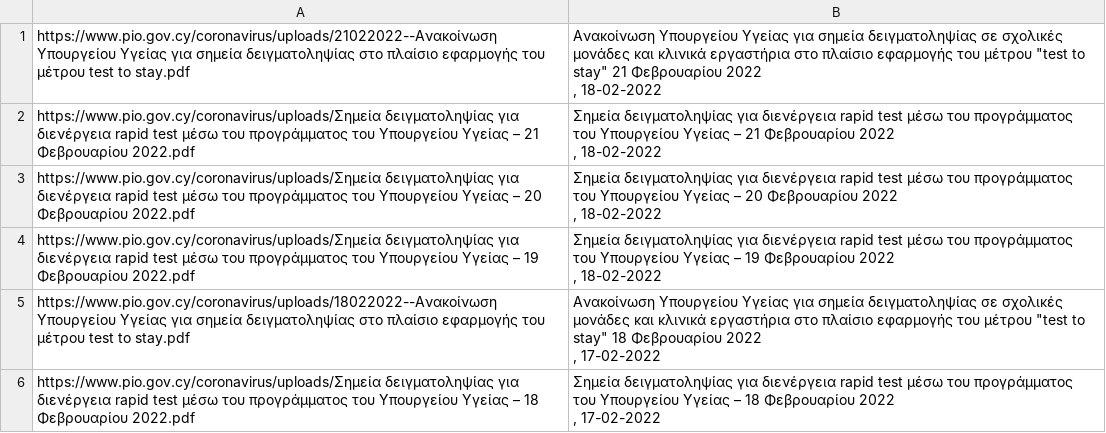
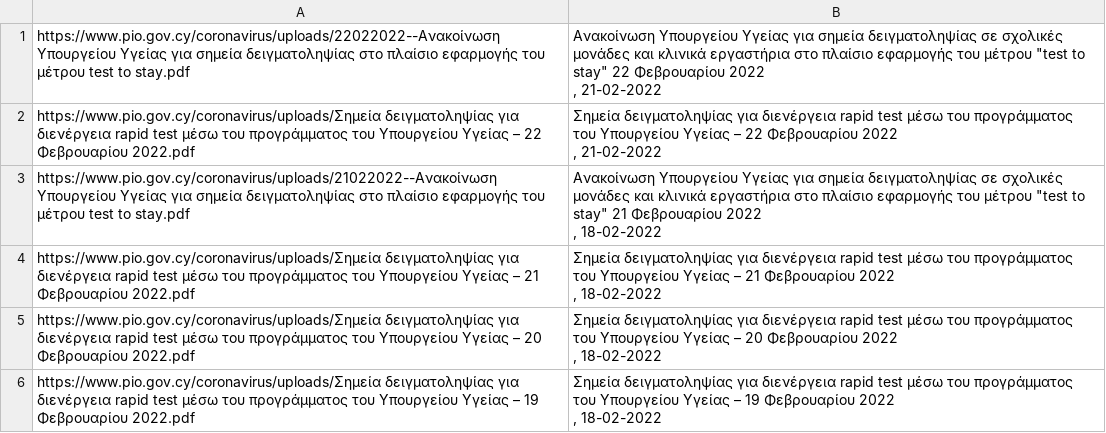
Before and after one commit to kapiosk/CovidPIO, a CSV file: data.csv, drawn as a sheet.

```diff
--- a/data.csv
+++ b/data.csv
@@ -1 +1,11 @@
+https://www.pio.gov.cy/coronavirus/uploads/22022022--Ανακοίνωση Υπουργείου Υγείας για σημεία δειγματοληψίας στο πλαίσιο εφαρμογής του μέτρου test to stay.pdf,"
+                                                                                        Ανακοίνωση Υπουργείου Υγείας για σημεία δειγματοληψίας σε σχολικές μονάδες και κλινικά εργαστήρια στο πλαίσιο εφαρμογής του μέτρου ""test to stay"" 22 Φεβρουαρίου 2022
+
+                                                                                                                                                                                    , 21-02-2022
+"
+https://www.pio.gov.cy/coronavirus/uploads/Σημεία δειγματοληψίας για διενέργεια rapid test μέσω του προγράμματος του Υπουργείου Υγείας – 22 Φεβρουαρίου 2022.pdf,"
+                                                                                        Σημεία δειγματοληψίας για διενέργεια rapid test μέσω του προγράμματος του Υπουργείου Υγείας – 22 Φεβρουαρίου 2022
+
+                                                                                                                                                                                    , 21-02-2022
+"
 https://www.pio.gov.cy/coronavirus/uploads/21022022--Ανακοίνωση Υπουργείου Υγείας για σημεία δειγματοληψίας στο πλαίσιο εφαρμογής του μέτρου test to stay.pdf,"
@@ -20,11 +30 @@ https://www.pio.gov.cy/coronavirus/uploads/Σημεία δειγματοληψί
 "
-https://www.pio.gov.cy/coronavirus/uploads/18022022--Ανακοίνωση Υπουργείου Υγείας για σημεία δειγματοληψίας στο πλαίσιο εφαρμογής του μέτρου test to stay.pdf,"
-                                                                                        Ανακοίνωση Υπουργείου Υγείας για σημεία δειγματοληψίας σε σχολικές μονάδες και κλινικά εργαστήρια στο πλαίσιο εφαρμογής του μέτρου ""test to stay"" 18 Φεβρουαρίου 2022
-
-                                                                                                                                                                                    , 17-02-2022
-"
-https://www.pio.gov.cy/coronavirus/uploads/Σημεία δειγματοληψίας για διενέργεια rapid test μέσω του προγράμματος του Υπουργείου Υγείας – 18 Φεβρουαρίου 2022.pdf,"
-                                                                                        Σημεία δειγματοληψίας για διενέργεια rapid test μέσω του προγράμματος του Υπουργείου Υγείας – 18 Φεβρουαρίου 2022
-
-                                                                                                                                                                                    , 17-02-2022
-"
```
Also changed, not shown: 1 other file.
